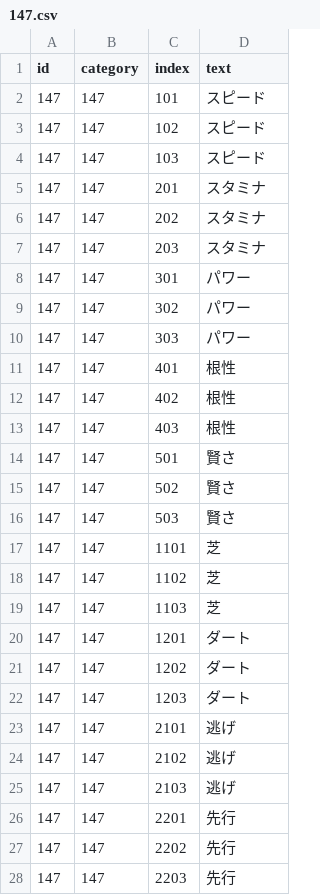
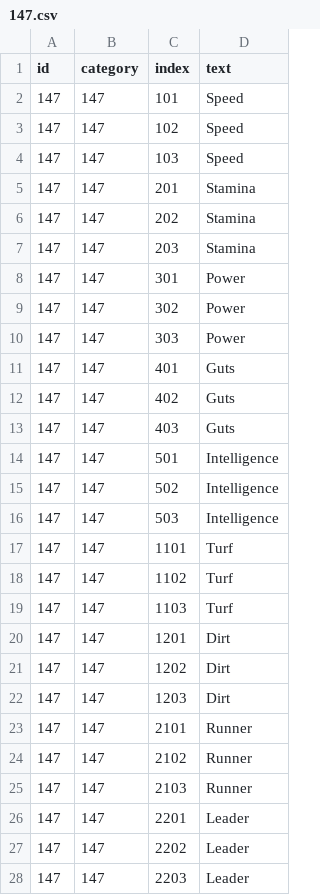
Before and after one commit to MarshmallowAndroid/umamusume-en, a CSV file: text_data/147.csv, drawn as a sheet; only a part is shown; the diff covers the shown part only.

Commit message:
translated 147.csv. Updated Translation credits

```diff
--- a/text_data/147.csv
+++ b/text_data/147.csv
@@ -1,28 +1,28 @@
 id,category,index,text
-147,147,101,スピード
-147,147,102,スピード
-147,147,103,スピード
-147,147,201,スタミナ
-147,147,202,スタミナ
-147,147,203,スタミナ
-147,147,301,パワー
-147,147,302,パワー
-147,147,303,パワー
-147,147,401,根性
-147,147,402,根性
-147,147,403,根性
-147,147,501,賢さ
-147,147,502,賢さ
-147,147,503,賢さ
-147,147,1101,芝
-147,147,1102,芝
-147,147,1103,芝
-147,147,1201,ダート
-147,147,1202,ダート
-147,147,1203,ダート
-147,147,2101,逃げ
-147,147,2102,逃げ
-147,147,2103,逃げ
-147,147,2201,先行
-147,147,2202,先行
-147,147,2203,先行
+147,147,101,Speed
+147,147,102,Speed
+147,147,103,Speed
+147,147,201,Stamina
+147,147,202,Stamina
+147,147,203,Stamina
+147,147,301,Power
+147,147,302,Power
+147,147,303,Power
+147,147,401,Guts
+147,147,402,Guts
+147,147,403,Guts
+147,147,501,Intelligence
+147,147,502,Intelligence
+147,147,503,Intelligence
+147,147,1101,Turf
+147,147,1102,Turf
+147,147,1103,Turf
+147,147,1201,Dirt
+147,147,1202,Dirt
+147,147,1203,Dirt
+147,147,2101,Runner
+147,147,2102,Runner
+147,147,2103,Runner
+147,147,2201,Leader
+147,147,2202,Leader
+147,147,2203,Leader
```
Also changed, not shown: 108 edited cells elsewhere in this file, 1 other file.
